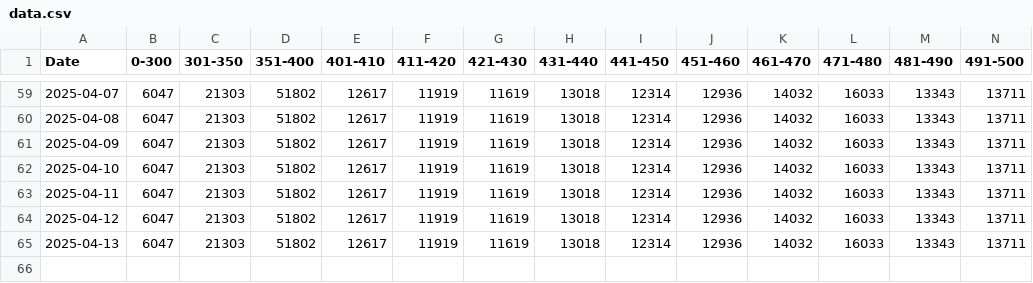
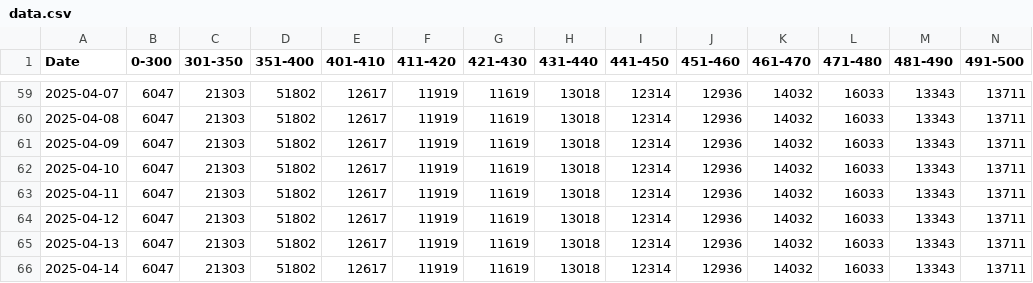
Before and after one commit to gaoxiaodiao/crs-score-monitor, a CSV file: app/data.csv, drawn as a sheet; only a part is shown, gaps mark what is left out; rows hold the shown columns only; the diff names each change by its address in the sheet, - before the commit and + after, or states it on an @@ line.

Commit message:
Daily update: 2025-04-14

```diff
--- a/app/data.csv
+++ b/app/data.csv
+row 66: 2025-04-14 | 6047 | 21303 | 51802 | 12617 | 11919 | 11619 | 13018 | 12314 | 12936 | 14032 | 16033 | 13343 | 13711
```
